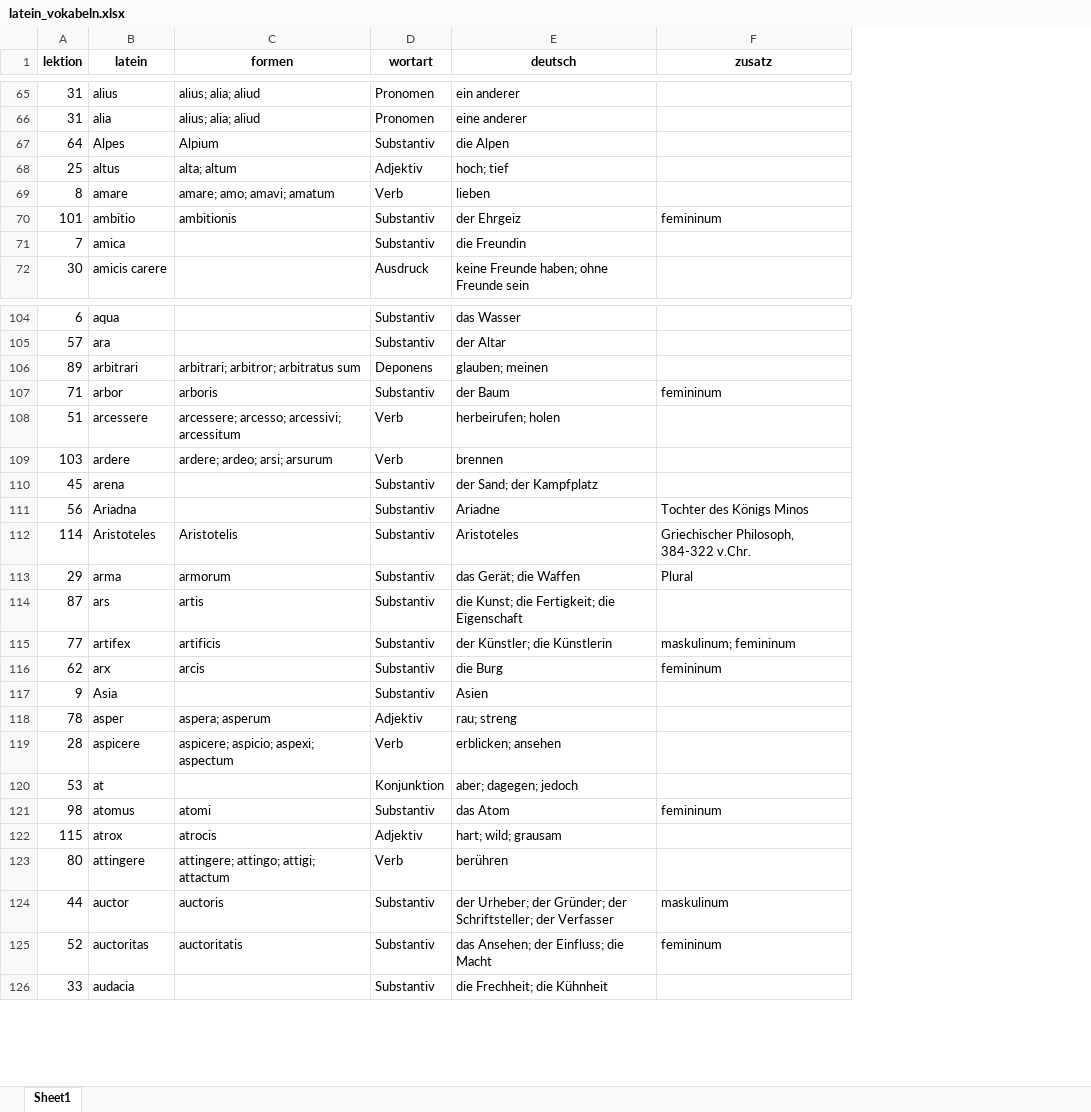
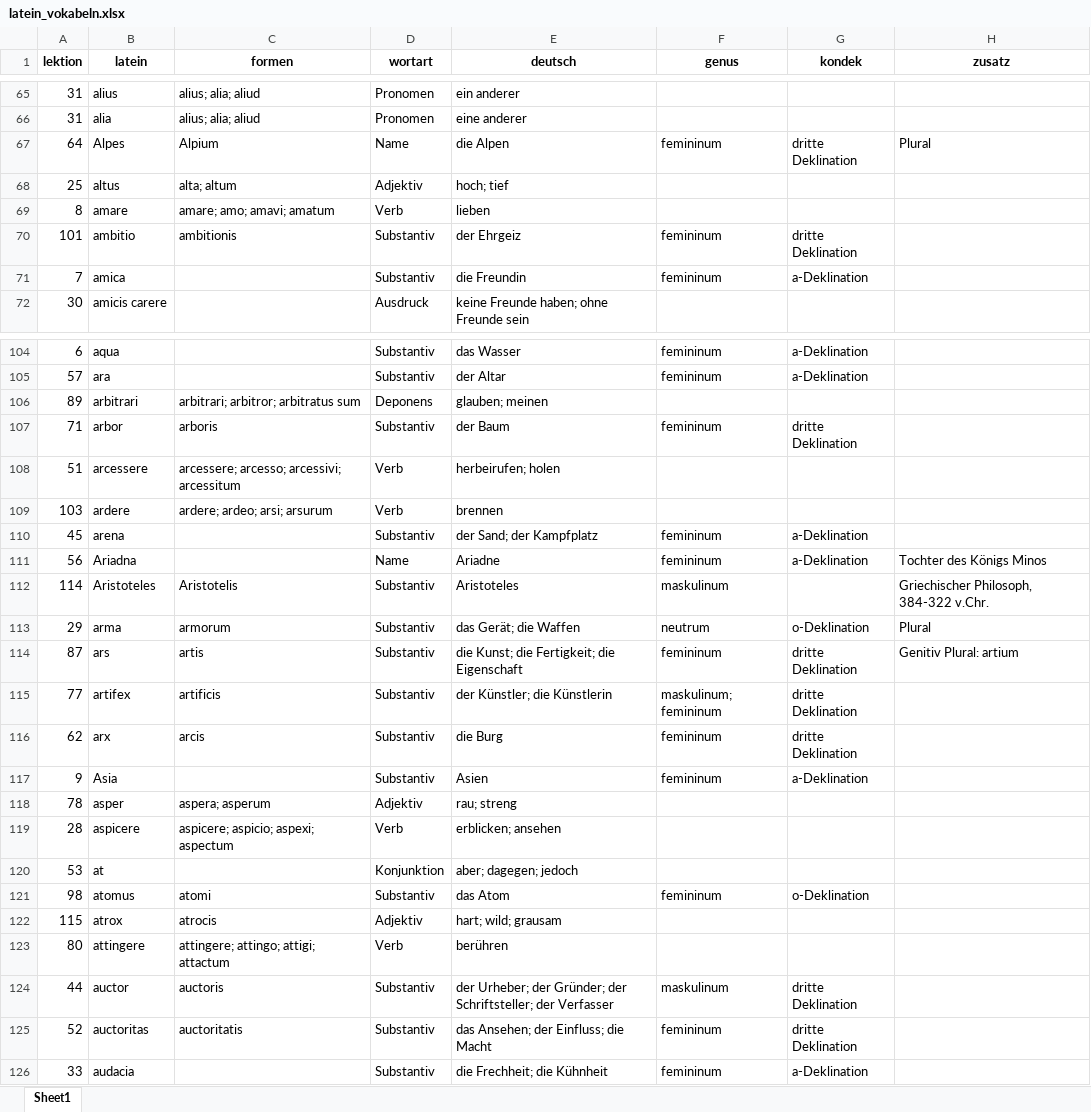
Before and after one commit to sonobox/stefan-jansen, an Excel workbook: docs/sonstiges/vokabeltrainer/latein_vokabeln.xlsx, sheet Sheet1, drawn as a sheet; only a part is shown, gaps mark what is left out; values as stored, in another font and other column widths than the file's, no borders; addresses are those after the commit; the diff covers the shown part only; the diff names each change by its address in the sheet, - before the commit and + after, or states it on an @@ line.

```diff
--- a/docs/sonstiges/vokabeltrainer/latein_vokabeln.xlsx (sheet Sheet1)
+++ b/docs/sonstiges/vokabeltrainer/latein_vokabeln.xlsx (sheet Sheet1)
+column F (genus), rows 67-71: femininum |  |  | femininum | femininum; rows 104-126: femininum | femininum |  | femininum |  |  | femininum | femininum | maskulinum | neutrum | femininum | maskulinum; femininum | femininum | femininum |  |  |  | femininum |  |  | maskulinum | femininum | femininum
+column G (kondek), rows 67-71: dritte Deklination |  |  | dritte Deklination | a-Deklination; rows 104-126: a-Deklination | a-Deklination |  | dritte Deklination |  |  | a-Deklination | a-Deklination |  | o-Deklination | dritte Deklination | dritte Deklination | dritte Deklination | a-Deklination |  |  |  | o-Deklination |  |  | dritte Deklination | dritte Deklination | a-Deklination
-D67 (wortart): Substantiv
+D67 (wortart): Name
-H67 (zusatz): (empty)
+H67 (zusatz): Plural
-H70 (zusatz): femininum
+H70 (zusatz): (empty)
-H107 (zusatz): femininum
+H107 (zusatz): (empty)
-D111 (wortart): Substantiv
+D111 (wortart): Name
-H114 (zusatz): (empty)
+H114 (zusatz): Genitiv Plural: artium
-H115 (zusatz): maskulinum; femininum
+H115 (zusatz): (empty)
-H116 (zusatz): femininum
+H116 (zusatz): (empty)
-H121 (zusatz): femininum
+H121 (zusatz): (empty)
-H124 (zusatz): maskulinum
+H124 (zusatz): (empty)
-H125 (zusatz): femininum
+H125 (zusatz): (empty)
```
Also changed, not shown: 1 added row and 233 edited cells elsewhere in this sheet, 16 other files.
